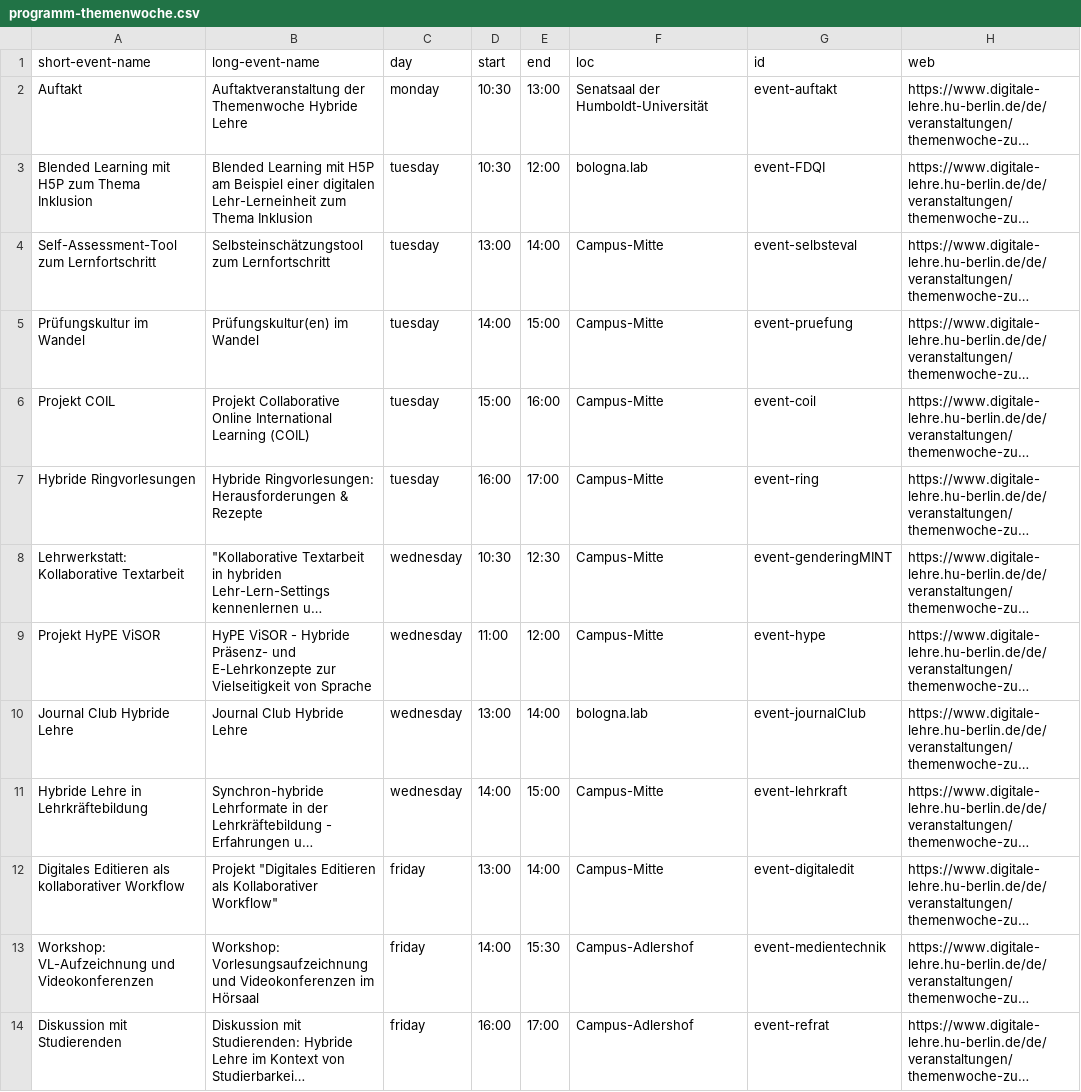
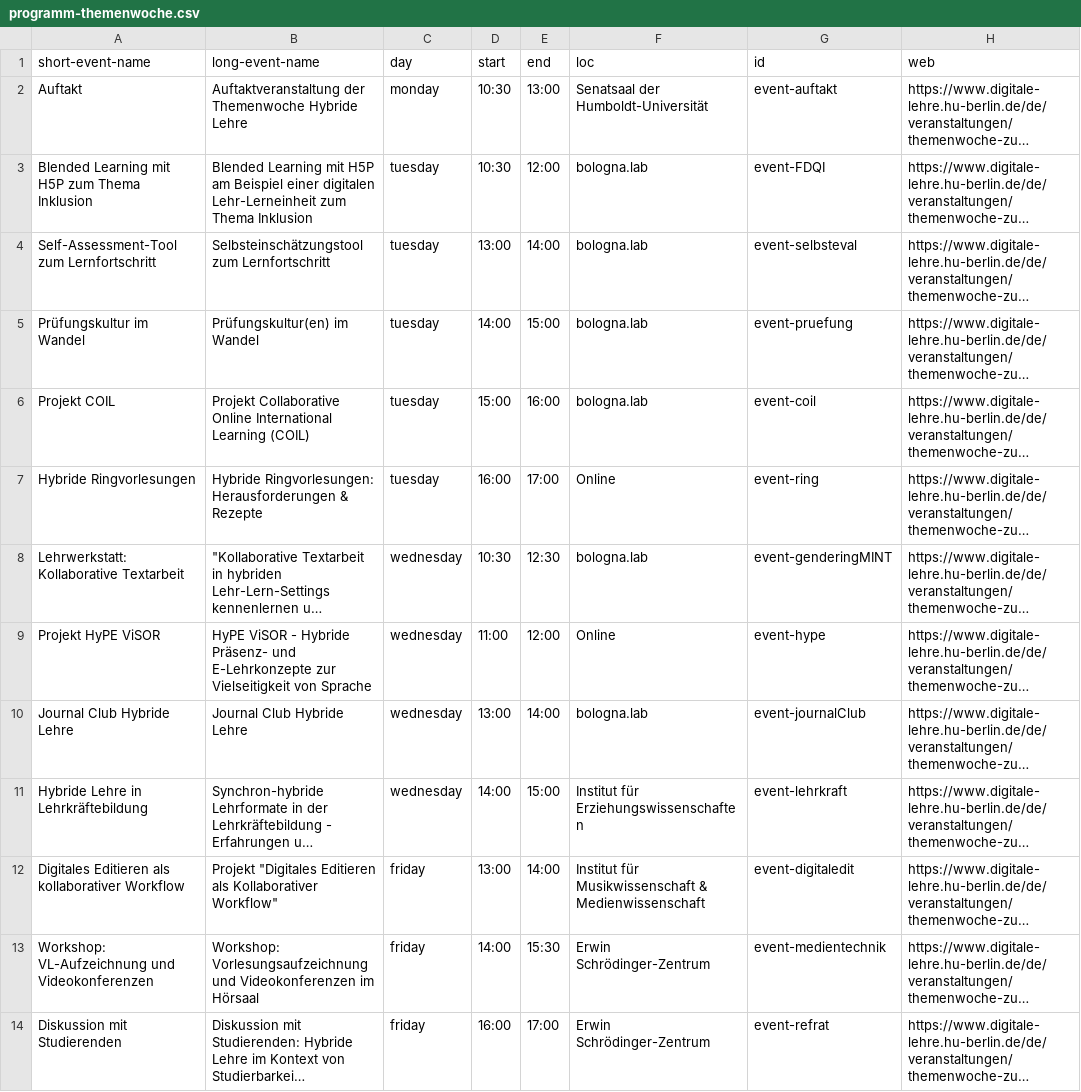
Before and after one commit to bolognalab/bolognalab.github.io, a CSV file: files/programm-themenwoche.csv, drawn as a sheet; long unchanged cells end in …; the diff names each change by its address in the sheet, - before the commit and + after, or states it on an @@ line.

Commit message:
updated event details

```diff
--- a/files/programm-themenwoche.csv
+++ b/files/programm-themenwoche.csv
-F4:F6 (loc): Campus-Mitte
+F4:F6 (loc): bologna.lab
-F7 (loc): Campus-Mitte
+F7 (loc): Online
-F8 (loc): Campus-Mitte
+F8 (loc): bologna.lab
-F9 (loc): Campus-Mitte
+F9 (loc): Online
-F11 (loc): Campus-Mitte
+F11 (loc): Institut für Erziehungswissenschaften
-F12 (loc): Campus-Mitte
+F12 (loc): Institut für Musikwissenschaft & Medienwissenschaft
-F13:F14 (loc): Campus-Adlershof
+F13:F14 (loc): Erwin Schrödinger-Zentrum
```
Also changed, not shown: 3 other files.
